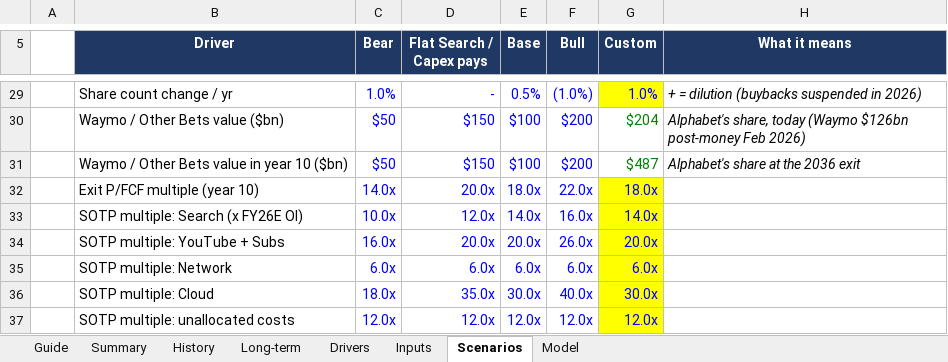
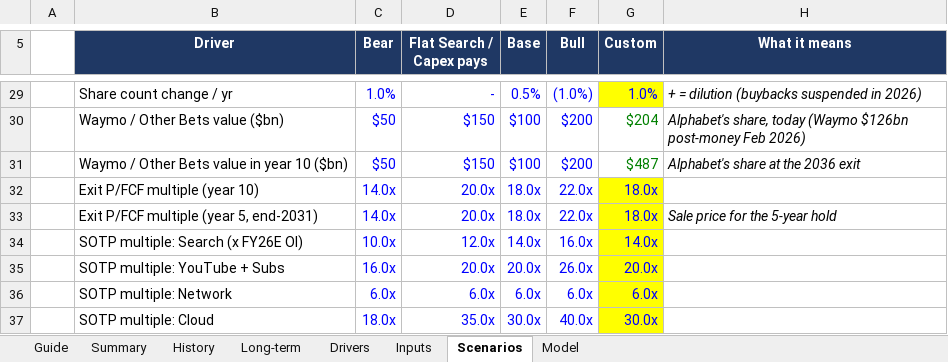
Before and after one commit to 017mda-ux/Main, an Excel workbook: models/Alphabet_Bottom_Up_Model.xlsx, sheet Scenarios, drawn as a sheet; only a part is shown, gaps mark what is left out; the shorter side is filled out with more unchanged rows; values as stored, in another font and other column widths than the file's, no borders; the diff names each change by its address in the sheet, - before the commit and + after, or states it on an @@ line.

```diff
--- a/models/Alphabet_Bottom_Up_Model.xlsx (sheet Scenarios)
+++ b/models/Alphabet_Bottom_Up_Model.xlsx (sheet Scenarios)
+row 33:  | Exit P/FCF multiple (year 5, end-2031) | 14.0x | 20.0x | 18.0x | 22.0x | 18.0x | Sale price for the 5-year hold
```
Also changed, not shown: sheet Model, sheet Summary, sheet Inputs, sheet Guide, formulas that keep their value, 2 other files.
